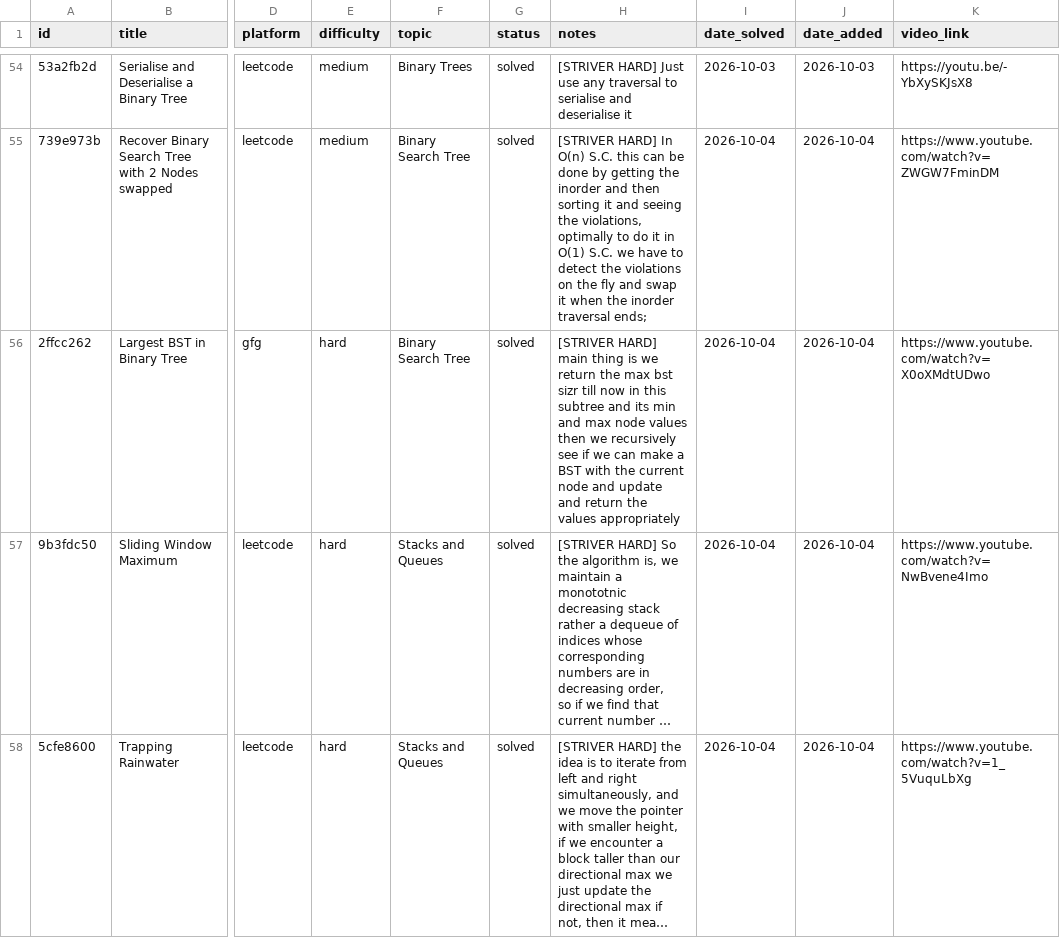
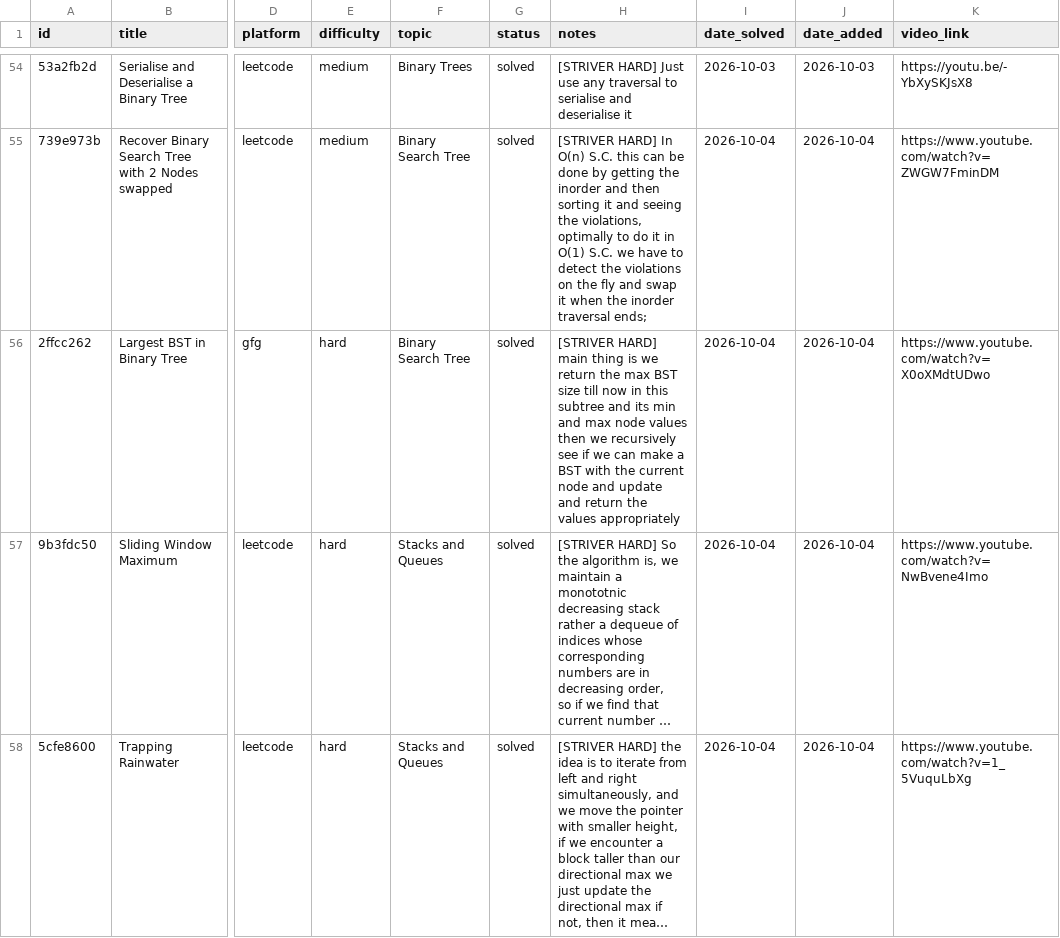
Before and after one commit to Ronit-k/PrepTracker, a CSV file: data/dsa.csv, drawn as a sheet; only a part is shown, gaps mark what is left out; long unchanged cells end in …; the diff covers the shown part only; the diff names each change by its address in the sheet, - before the commit and + after, or states it on an @@ line.

```diff
--- a/data/dsa.csv
+++ b/data/dsa.csv
-H56 (notes): …the max bst sizr till now…
+H56 (notes): …the max BST size till now…
```
Also changed, not shown: 1 added row elsewhere in this file, 1 other file.
